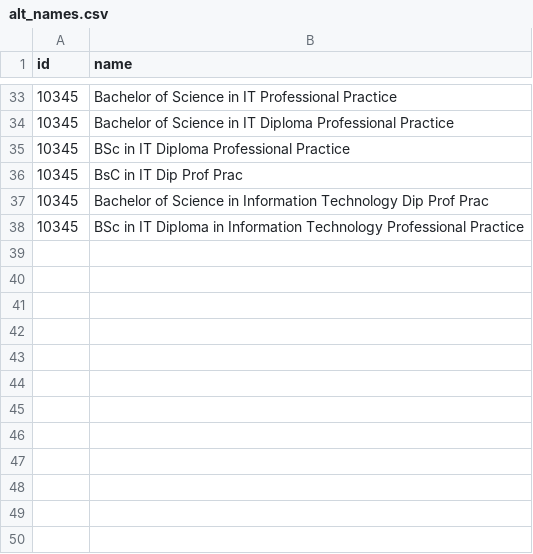
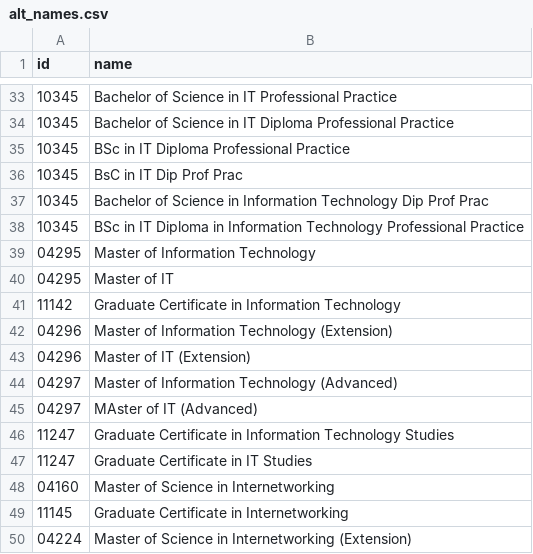
Before and after one commit to jonathanchek/RASAChatbot, a CSV file: data/alt_names.csv, drawn as a sheet; only a part is shown, gaps mark what is left out.

```diff
--- a/data/alt_names.csv
+++ b/data/alt_names.csv
@@ -38 +38,13 @@ id,name
 10345,BSc in IT Diploma in Information Technology Professional Practice
+04295,Master of Information Technology
+04295,Master of IT
+11142,Graduate Certificate in Information Technology
+04296,Master of Information Technology (Extension)
+04296,Master of IT (Extension)
+04297,Master of Information Technology (Advanced)
+04297,MAster of IT (Advanced)
+11247,Graduate Certificate in Information Technology Studies
+11247,Graduate Certificate in IT Studies
+04160,Master of Science in Internetworking
+11145,Graduate Certificate in Internetworking
+04224,Master of Science in Internetworking (Extension)
```
Also changed, not shown: data/courses.csv, 12 other files.
